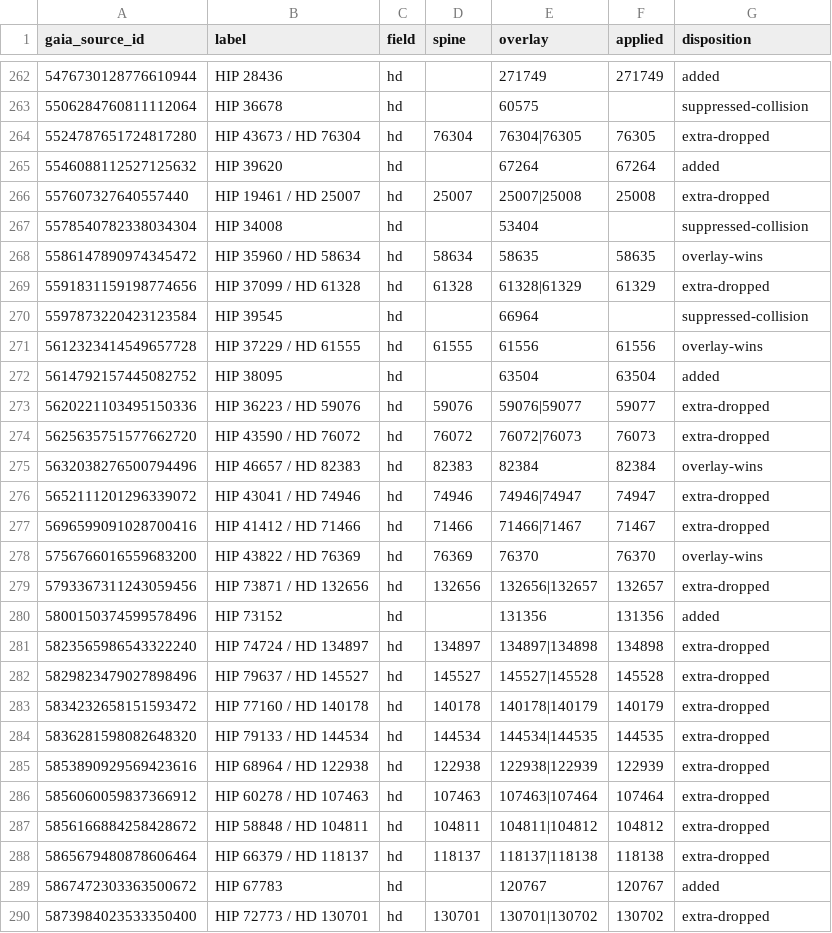
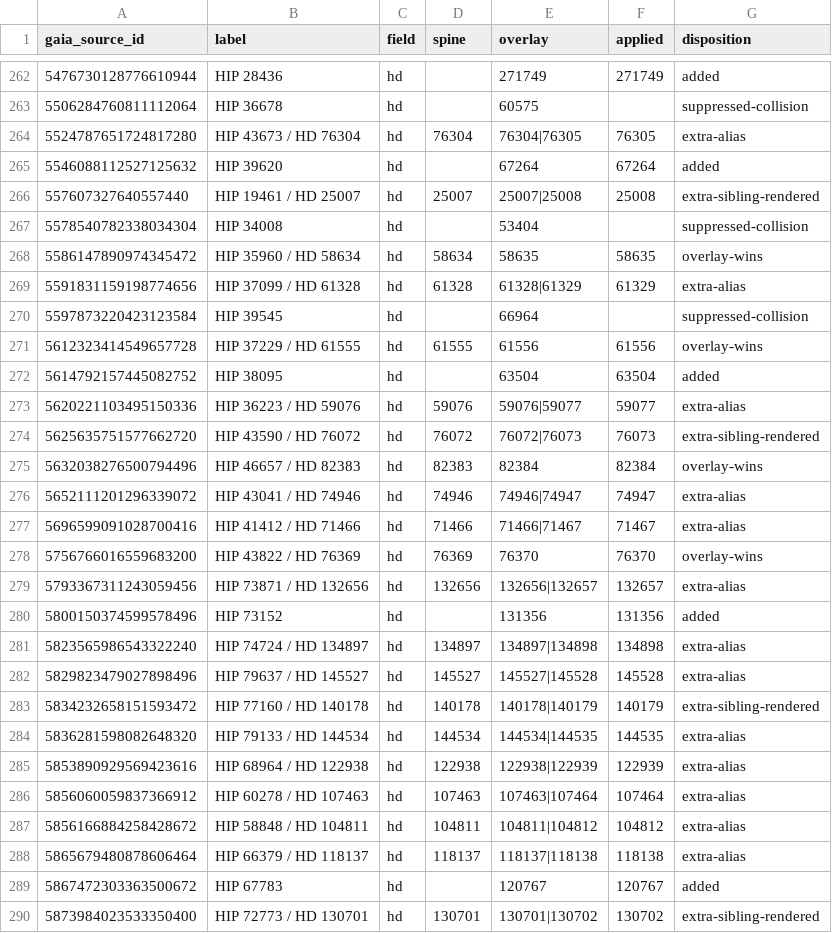
Before and after one commit to alexmensch/stellata, a TSV file: data/classic-ids/label_flips.tsv, drawn as a sheet; only a part is shown, gaps mark what is left out; the diff covers the shown part only.

```diff
--- a/data/classic-ids/label_flips.tsv
+++ b/data/classic-ids/label_flips.tsv
@@ -263,8 +263,8 @@ gaia_source_id	label	field	spine	overlay	applied	disposition
 5506284760811112064	HIP 36678	hd		60575		suppressed-collision
-5524787651724817280	HIP 43673 / HD 76304	hd	76304	76304|76305	76305	extra-dropped
+5524787651724817280	HIP 43673 / HD 76304	hd	76304	76304|76305	76305	extra-alias
 5546088112527125632	HIP 39620	hd		67264	67264	added
-557607327640557440	HIP 19461 / HD 25007	hd	25007	25007|25008	25008	extra-dropped
+557607327640557440	HIP 19461 / HD 25007	hd	25007	25007|25008	25008	extra-sibling-rendered
 5578540782338034304	HIP 34008	hd		53404		suppressed-collision
 5586147890974345472	HIP 35960 / HD 58634	hd	58634	58635	58635	overlay-wins
-5591831159198774656	HIP 37099 / HD 61328	hd	61328	61328|61329	61329	extra-dropped
+5591831159198774656	HIP 37099 / HD 61328	hd	61328	61328|61329	61329	extra-alias
 5597873220423123584	HIP 39545	hd		66964		suppressed-collision
@@ -272,19 +272,19 @@ gaia_source_id	label	field	spine	overlay	applied	disposition
 5614792157445082752	HIP 38095	hd		63504	63504	added
-5620221103495150336	HIP 36223 / HD 59076	hd	59076	59076|59077	59077	extra-dropped
-5625635751577662720	HIP 43590 / HD 76072	hd	76072	76072|76073	76073	extra-dropped
+5620221103495150336	HIP 36223 / HD 59076	hd	59076	59076|59077	59077	extra-alias
+5625635751577662720	HIP 43590 / HD 76072	hd	76072	76072|76073	76073	extra-sibling-rendered
 5632038276500794496	HIP 46657 / HD 82383	hd	82383	82384	82384	overlay-wins
-5652111201296339072	HIP 43041 / HD 74946	hd	74946	74946|74947	74947	extra-dropped
-5696599091028700416	HIP 41412 / HD 71466	hd	71466	71466|71467	71467	extra-dropped
+5652111201296339072	HIP 43041 / HD 74946	hd	74946	74946|74947	74947	extra-alias
+5696599091028700416	HIP 41412 / HD 71466	hd	71466	71466|71467	71467	extra-alias
 5756766016559683200	HIP 43822 / HD 76369	hd	76369	76370	76370	overlay-wins
-5793367311243059456	HIP 73871 / HD 132656	hd	132656	132656|132657	132657	extra-dropped
+5793367311243059456	HIP 73871 / HD 132656	hd	132656	132656|132657	132657	extra-alias
 5800150374599578496	HIP 73152	hd		131356	131356	added
-5823565986543322240	HIP 74724 / HD 134897	hd	134897	134897|134898	134898	extra-dropped
-5829823479027898496	HIP 79637 / HD 145527	hd	145527	145527|145528	145528	extra-dropped
-5834232658151593472	HIP 77160 / HD 140178	hd	140178	140178|140179	140179	extra-dropped
-5836281598082648320	HIP 79133 / HD 144534	hd	144534	144534|144535	144535	extra-dropped
-5853890929569423616	HIP 68964 / HD 122938	hd	122938	122938|122939	122939	extra-dropped
-5856060059837366912	HIP 60278 / HD 107463	hd	107463	107463|107464	107464	extra-dropped
-5856166884258428672	HIP 58848 / HD 104811	hd	104811	104811|104812	104812	extra-dropped
-5865679480878606464	HIP 66379 / HD 118137	hd	118137	118137|118138	118138	extra-dropped
+5823565986543322240	HIP 74724 / HD 134897	hd	134897	134897|134898	134898	extra-alias
+5829823479027898496	HIP 79637 / HD 145527	hd	145527	145527|145528	145528	extra-alias
+5834232658151593472	HIP 77160 / HD 140178	hd	140178	140178|140179	140179	extra-sibling-rendered
+5836281598082648320	HIP 79133 / HD 144534	hd	144534	144534|144535	144535	extra-alias
+5853890929569423616	HIP 68964 / HD 122938	hd	122938	122938|122939	122939	extra-alias
+5856060059837366912	HIP 60278 / HD 107463	hd	107463	107463|107464	107464	extra-alias
+5856166884258428672	HIP 58848 / HD 104811	hd	104811	104811|104812	104812	extra-alias
+5865679480878606464	HIP 66379 / HD 118137	hd	118137	118137|118138	118138	extra-alias
 5867472303363500672	HIP 67783	hd		120767	120767	added
-5873984023533350400	HIP 72773 / HD 130701	hd	130701	130701|130702	130702	extra-dropped
+5873984023533350400	HIP 72773 / HD 130701	hd	130701	130701|130702	130702	extra-sibling-rendered
```
Also changed, not shown: 113 edited cells elsewhere in this file, scripts/catalog/validate/sky-position-corpus.tsv, 32 other files.
